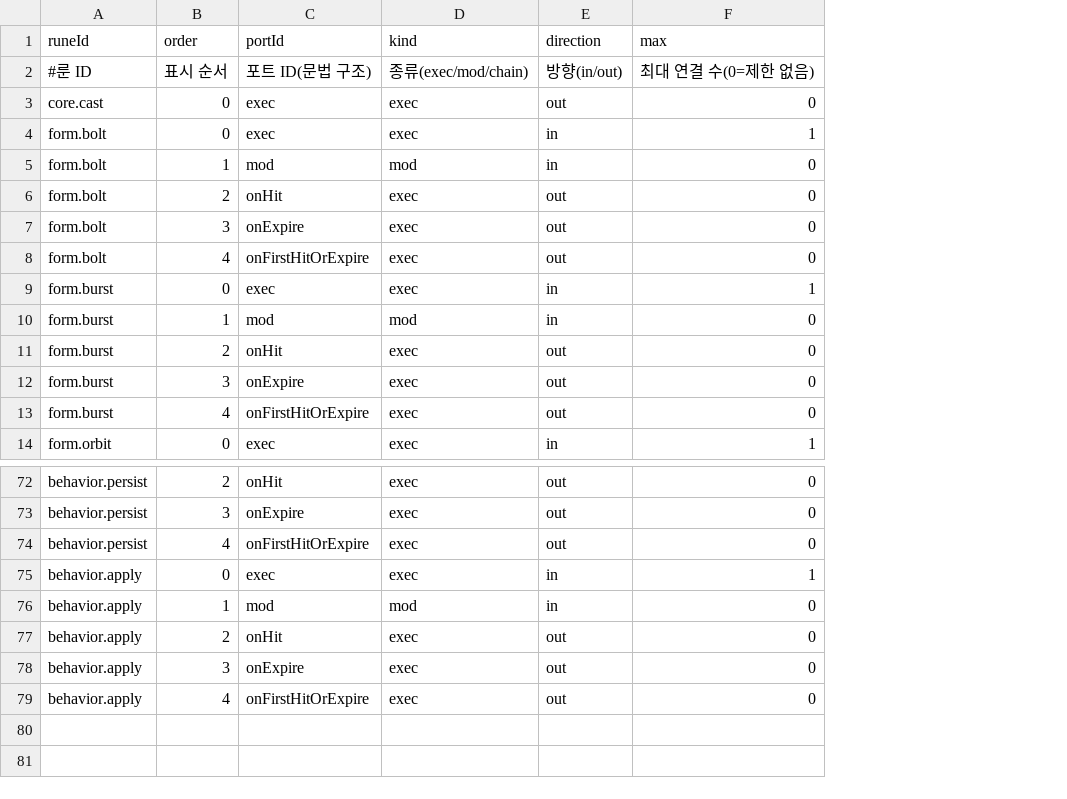
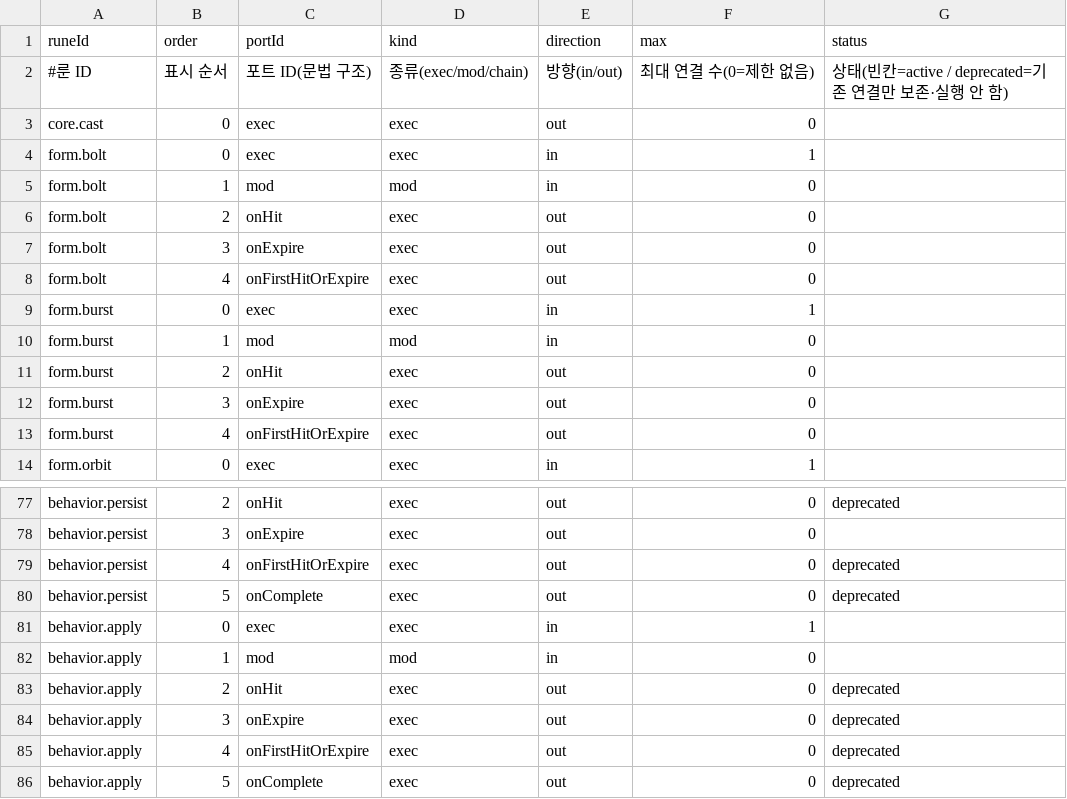
Before and after one commit to kim-wanil-dev/w06-rune-code, a CSV file: Assets/RuneCode/Resources/RuneCode/Tables/rune_ports.csv, drawn as a sheet; only a part is shown, gaps mark what is left out; the diff covers the shown part only; the diff names each change by its address in the sheet, - before the commit and + after, or states it on an @@ line.

Commit message:
feat: 포트 상태(deprecated)와 의미 변경 경고 도입
- rune_ports.status: Burst·Apply 이벤트, Persist onHit·onFirstHitOrExpire, Orbit onFirstHitOrExpire, Condition else, 이전 onComplete
- 지원 중단 연결은 보존하되 컴파일에서 제외(W5), 새 연결 차단(E19)
- onComplete 자동 변환 제거, 이전 그래프 이벤트 연결에 isLegacyEvent 저장(W6)
- 편집기: 지원 중단 포트는 연결이 있을 때만 회색으로 표시

```diff
--- a/Assets/RuneCode/Resources/RuneCode/Tables/rune_ports.csv
+++ b/Assets/RuneCode/Resources/RuneCode/Tables/rune_ports.csv
+column G (status), row 2: 상태(빈칸=active / deprecated=기존 연결만 보존·실행 안 함); rows 77-79: deprecated |  | deprecated; rows 83-85: all deprecated
+row 80: behavior.persist | 5 | onComplete | exec | out | 0 | deprecated
+row 86: behavior.apply | 5 | onComplete | exec | out | 0 | deprecated
```
Also changed, not shown: 5 added rows elsewhere in this file, 8 other files.
